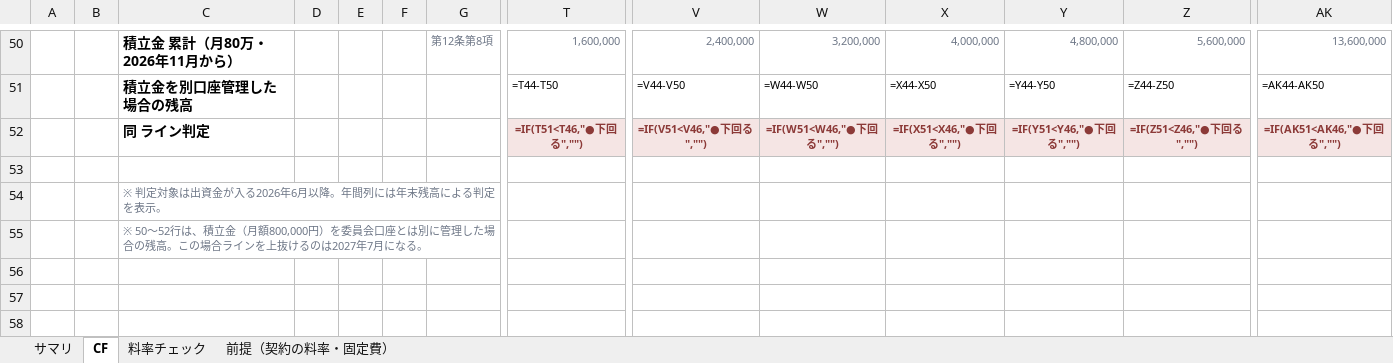
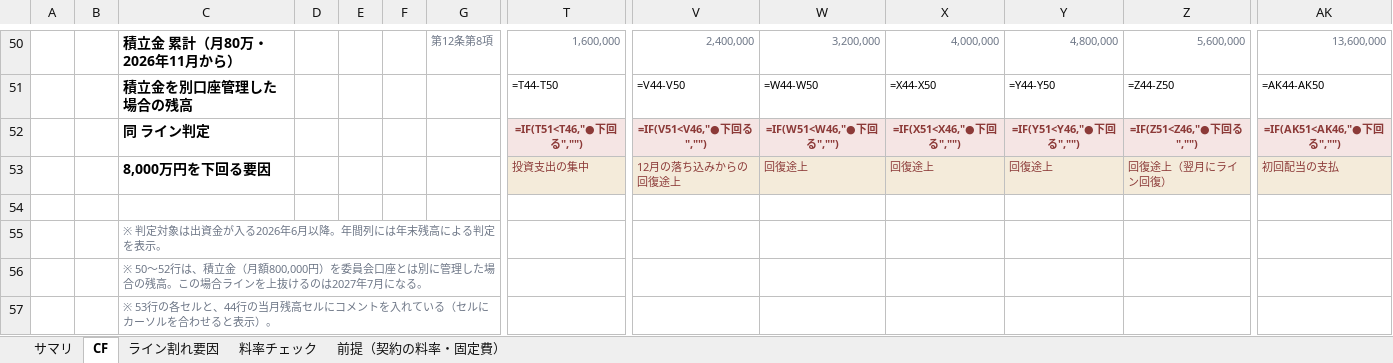
Before and after one commit to maa-a/Antigravity-test, an Excel workbook: internal/常設コナン_CF検証_契約料率ベース.xlsx, sheet CF, drawn as a sheet; only a part is shown, gaps mark what is left out; values as stored, in another font and other column widths than the file's, no borders; formulas without a stored value are shown as written; rows hold the shown columns only; the diff names each change by its address in the sheet, - before the commit and + after, or states it on an @@ line.

```diff
--- a/internal/常設コナン_CF検証_契約料率ベース.xlsx (sheet CF)
+++ b/internal/常設コナン_CF検証_契約料率ベース.xlsx (sheet CF)
+sheet tab: ライン割れ要因
+row 53:  |  | 8,000万円を下回る要因 |  |  |  |  | 投資支出の集中 | 12月の落ち込みからの回復途上 | 回復途上 | 回復途上 | 回復途上 | 回復途上（翌月にライン回復） | 初回配当の支払
+row 57:  |  | ※ 53行の各セルと、44行の当月残高セルにコメントを入れている（セルにカーソルを合わせると表示）。
```
Also changed, not shown: sheet サマリ, sheet 前提（契約の料率・固定費）, 2 other files.
